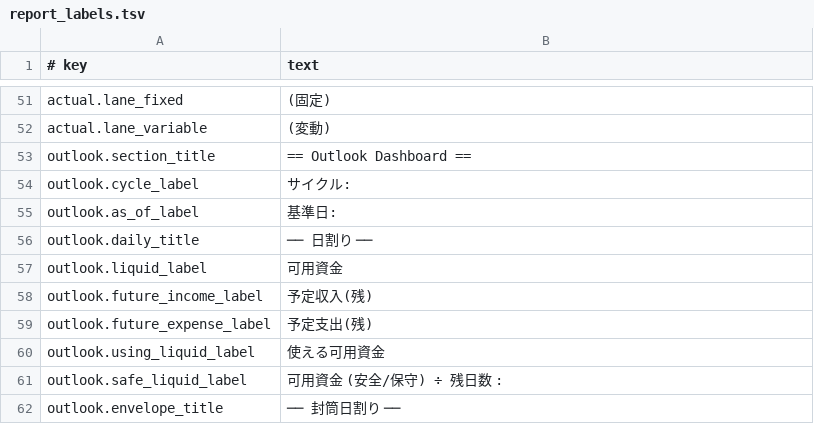
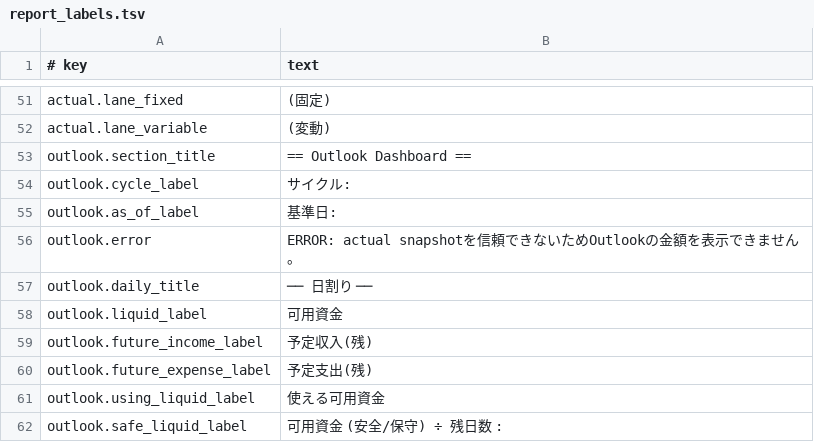
Before and after one commit to shumoku88-bit/bqn-ledger, a TSV file: config/report_labels.tsv, drawn as a sheet; only a part is shown, gaps mark what is left out; the shorter side is filled out with more unchanged rows.

Commit message:
feat: migrate actual snapshot numeric ownership (#268)
Move actual_snapshot cumulative inclusive-O balance ownership to checked Posting IR and local TBDS, add fail-closed rejected-source diagnostics, propagate snapshot errors through Outlook, and add focused fixture/check/documentation coverage.

```diff
--- a/config/report_labels.tsv
+++ b/config/report_labels.tsv
@@ -55,2 +55,3 @@ outlook.cycle_label	サイクル:
 outlook.as_of_label	基準日:
+outlook.error	ERROR: actual snapshotを信頼できないためOutlookの金額を表示できません。
 outlook.daily_title	── 日割り ──
```
Also changed, not shown: 17 other files.
